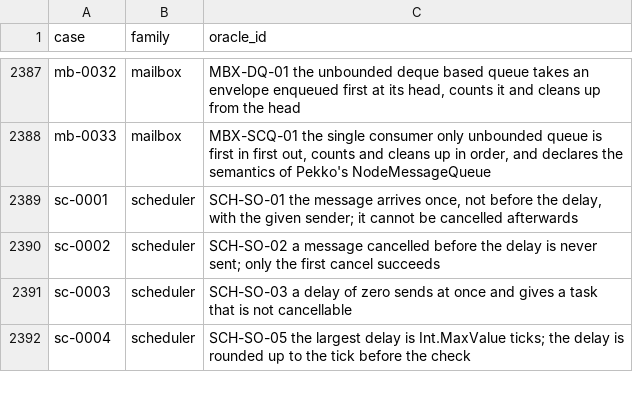
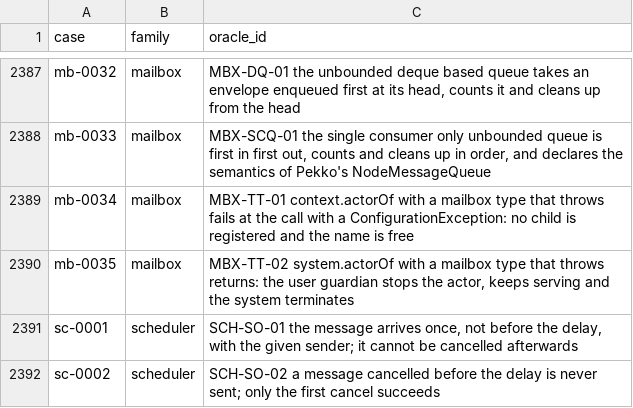
Before and after one commit to getsyntegrity/rakka, a TSV file: cases/oracle-case-ids.tsv, drawn as a sheet; only a part is shown, gaps mark what is left out; the shorter side is filled out with more unchanged rows.

```diff
--- a/cases/oracle-case-ids.tsv
+++ b/cases/oracle-case-ids.tsv
@@ -2388,2 +2388,4 @@ mb-0032	mailbox	MBX-DQ-01 the unbounded deque based queue takes an envelope enqu
 mb-0033	mailbox	MBX-SCQ-01 the single consumer only unbounded queue is first in first out, counts and cleans up in order, and declares the semantics of Pekko's NodeMessageQueue
+mb-0034	mailbox	MBX-TT-01 context.actorOf with a mailbox type that throws fails at the call with a ConfigurationException: no child is registered and the name is free
+mb-0035	mailbox	MBX-TT-02 system.actorOf with a mailbox type that throws returns: the user guardian stops the actor, keeps serving and the system terminates
 sc-0001	scheduler	SCH-SO-01 the message arrives once, not before the delay, with the given sender; it cannot be cancelled afterwards
```
Also changed, not shown: cases/coverage.tsv, cases/oracle-only/mailbox-cases.tsv, 18 other files.
